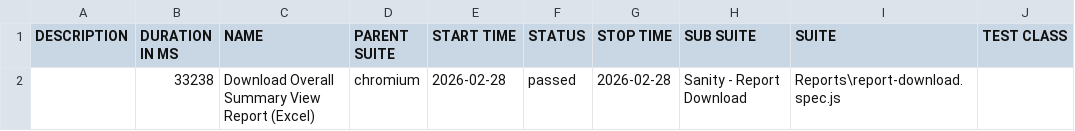
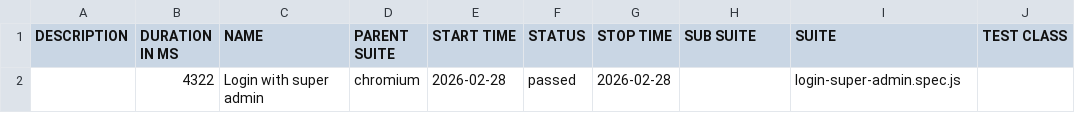
Before and after one commit to rohitsolanki401/playwright-automation-reports, a CSV file: allure-report/data/suites.csv, drawn as a sheet; only a part is shown; the diff names each change by its address in the sheet, - before the commit and + after, or states it on an @@ line.

Commit message:
Update reports - 2026-02-28T18:28:05.208Z

```diff
--- a/allure-report/data/suites.csv
+++ b/allure-report/data/suites.csv
-B2 (DURATION IN MS): 33238
+B2 (DURATION IN MS): 4322
-C2 (NAME): Download Overall Summary View Report (Excel)
+C2 (NAME): Login with super admin
-H2 (SUB SUITE): Sanity - Report Download
+H2 (SUB SUITE): (empty)
-I2 (SUITE): Reports\report-download.spec.js
+I2 (SUITE): login-super-admin.spec.js
```
Also changed, not shown: 18 other files.
